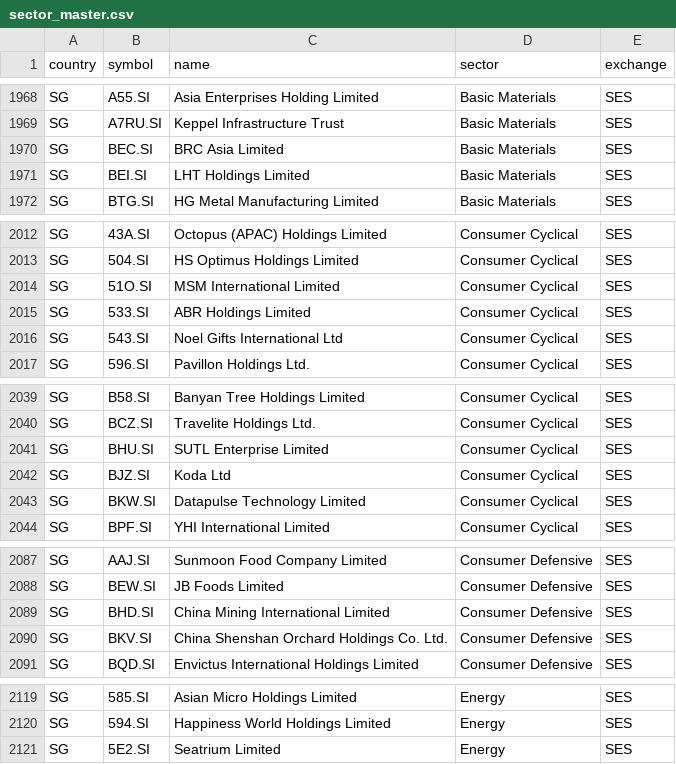
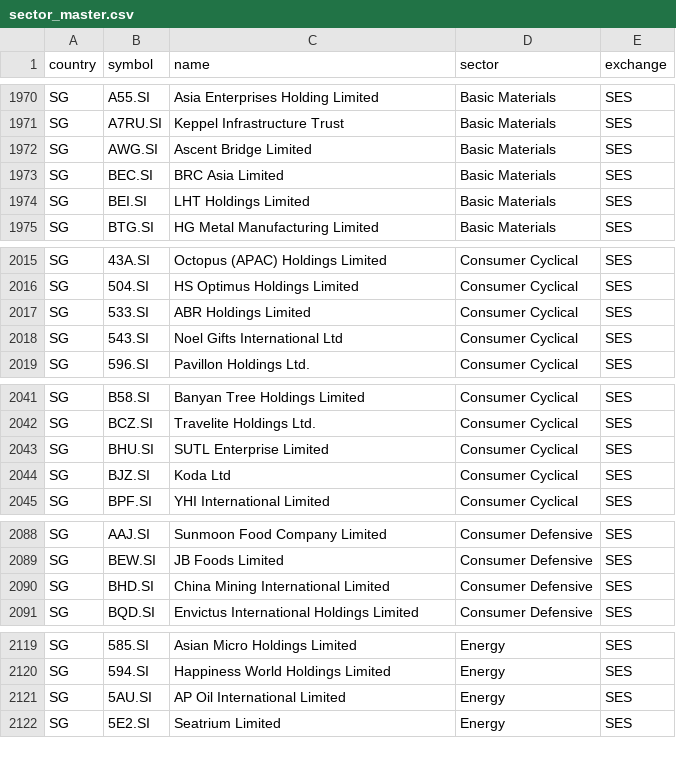
Before and after one commit to ponyokosuke/asean_stock_hub, a CSV file: data/sector_master.csv, drawn as a sheet; only a part is shown, gaps mark what is left out; the diff covers the shown part only.

```diff
--- a/data/sector_master.csv
+++ b/data/sector_master.csv
@@ -1969,2 +1971,3 @@ SG,A55.SI,Asia Enterprises Holding Limited,Basic Materials,SES
 SG,A7RU.SI,Keppel Infrastructure Trust,Basic Materials,SES
+SG,AWG.SI,Ascent Bridge Limited,Basic Materials,SES
 SG,BEC.SI,BRC Asia Limited,Basic Materials,SES
@@ -2013,3 +2016,2 @@ SG,43A.SI,Octopus (APAC) Holdings Limited,Consumer Cyclical,SES
 SG,504.SI,HS Optimus Holdings Limited,Consumer Cyclical,SES
-SG,51O.SI,MSM International Limited,Consumer Cyclical,SES
 SG,533.SI,ABR Holdings Limited,Consumer Cyclical,SES
@@ -2042,3 +2044,2 @@ SG,BHU.SI,SUTL Enterprise Limited,Consumer Cyclical,SES
 SG,BJZ.SI,Koda Ltd,Consumer Cyclical,SES
-SG,BKW.SI,Datapulse Technology Limited,Consumer Cyclical,SES
 SG,BPF.SI,YHI International Limited,Consumer Cyclical,SES
@@ -2089,3 +2090,2 @@ SG,BEW.SI,JB Foods Limited,Consumer Defensive,SES
 SG,BHD.SI,China Mining International Limited,Consumer Defensive,SES
-SG,BKV.SI,China Shenshan Orchard Holdings Co. Ltd.,Consumer Defensive,SES
 SG,BQD.SI,Envictus International Holdings Limited,Consumer Defensive,SES
@@ -2120,2 +2120,3 @@ SG,585.SI,Asian Micro Holdings Limited,Energy,SES
 SG,594.SI,Happiness World Holdings Limited,Energy,SES
+SG,5AU.SI,AP Oil International Limited,Energy,SES
 SG,5E2.SI,Seatrium Limited,Energy,SES
```
Also changed, not shown: 9 added rows, 8 removed rows and 32 edited cells elsewhere in this file, 1 other file.
